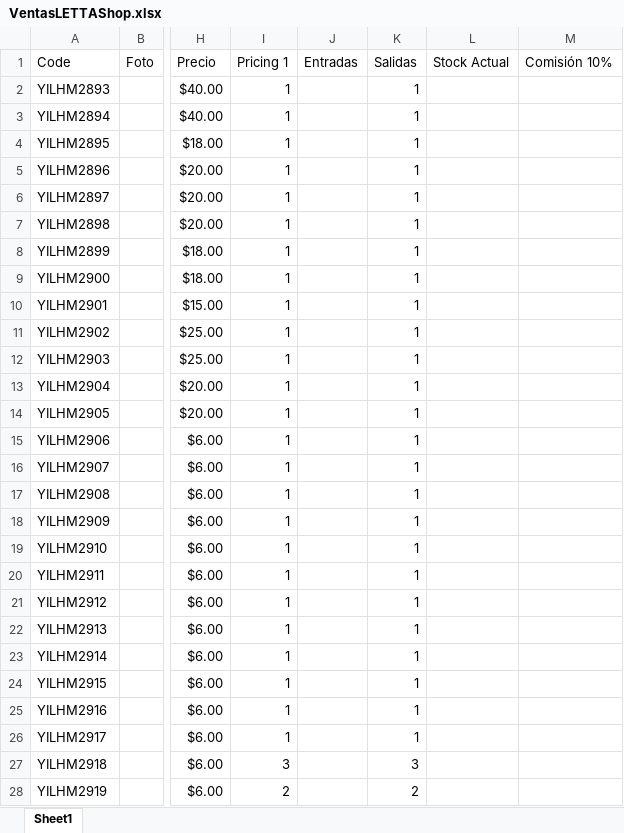
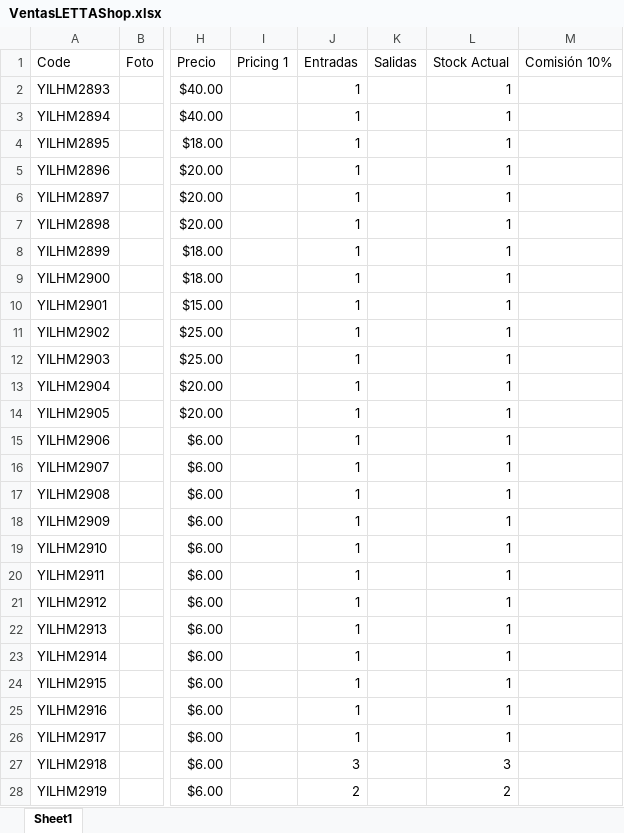
Before and after one commit to uberboutique/ss, an Excel workbook: VentasLETTAShop.xlsx, sheet Sheet1, drawn as a sheet; only a part is shown, gaps mark what is left out; values as stored, in another font and other column widths than the file's, no cell formats; conditional formats not drawn; the diff covers the shown part only; the diff names each change by its address in the sheet, - before the commit and + after, or states it on an @@ line.

```diff
--- a/VentasLETTAShop.xlsx (sheet Sheet1)
+++ b/VentasLETTAShop.xlsx (sheet Sheet1)
-I2:I26 (Pricing 1): 1
+I2:I26 (Pricing 1): (empty)
-J2:J26 (Entradas): (empty)
+J2:J26 (Entradas): 1
-K2:K26 (Salidas): 1
+K2:K26 (Salidas): (empty)
-L2:L26 (Stock Actual): (empty)
+L2:L26 (Stock Actual): 1
-I27 (Pricing 1): 3
+I27 (Pricing 1): (empty)
-J27 (Entradas): (empty)
+J27 (Entradas): 3
-K27 (Salidas): 3
+K27 (Salidas): (empty)
-L27 (Stock Actual): (empty)
+L27 (Stock Actual): 3
-I28 (Pricing 1): 2
+I28 (Pricing 1): (empty)
-J28 (Entradas): (empty)
+J28 (Entradas): 2
-K28 (Salidas): 2
+K28 (Salidas): (empty)
-L28 (Stock Actual): (empty)
+L28 (Stock Actual): 2
```
Also changed, not shown: 200 edited cells elsewhere in this sheet, cell formats, 1 other file.
